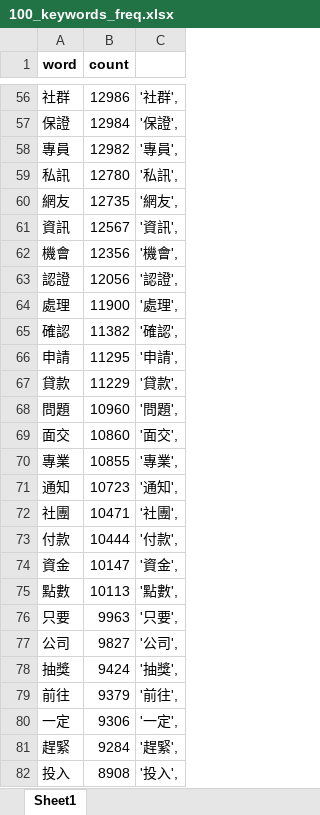
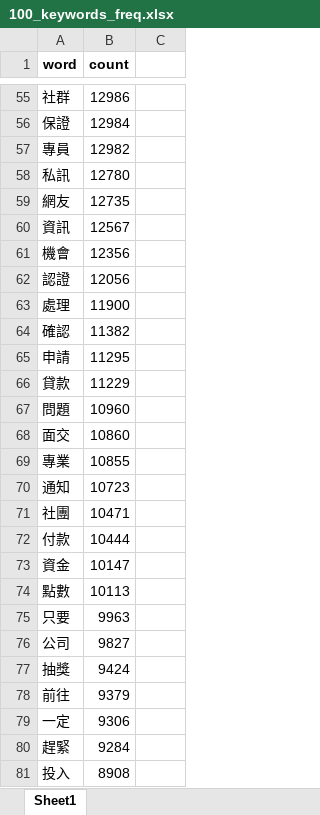
Before and after one commit to mosin0312/web---vue, an Excel workbook: 100_keywords_freq.xlsx, sheet Sheet1, drawn as a sheet; only a part is shown, gaps mark what is left out; values as stored, in another font and other column widths than the file's, no borders; addresses are those after the commit; the diff covers the shown part only; the diff names each change by its address in the sheet, - before the commit and + after, or states it on an @@ line.

```diff
--- a/100_keywords_freq.xlsx (sheet Sheet1)
+++ b/100_keywords_freq.xlsx (sheet Sheet1)
-C55: '社群',
+C55: (empty)
-C56: '保證',
+C56: (empty)
-C57: '專員',
+C57: (empty)
-C58: '私訊',
+C58: (empty)
-C59: '網友',
+C59: (empty)
-C60: '資訊',
+C60: (empty)
-C61: '機會',
+C61: (empty)
-C62: '認證',
+C62: (empty)
-C63: '處理',
+C63: (empty)
-C64: '確認',
+C64: (empty)
-C65: '申請',
+C65: (empty)
-C66: '貸款',
+C66: (empty)
-C67: '問題',
+C67: (empty)
-C68: '面交',
+C68: (empty)
-C69: '專業',
+C69: (empty)
-C70: '通知',
+C70: (empty)
-C71: '社團',
+C71: (empty)
-C72: '付款',
+C72: (empty)
-C73: '資金',
+C73: (empty)
-C74: '點數',
+C74: (empty)
-C75: '只要',
+C75: (empty)
-C76: '公司',
+C76: (empty)
-C77: '抽獎',
+C77: (empty)
-C78: '前往',
+C78: (empty)
-C79: '一定',
+C79: (empty)
-C80: '趕緊',
+C80: (empty)
-C81: '投入',
+C81: (empty)
```
Also changed, not shown: 1 added row, 1 removed row and 72 edited cells elsewhere in this sheet, 4 other files.
